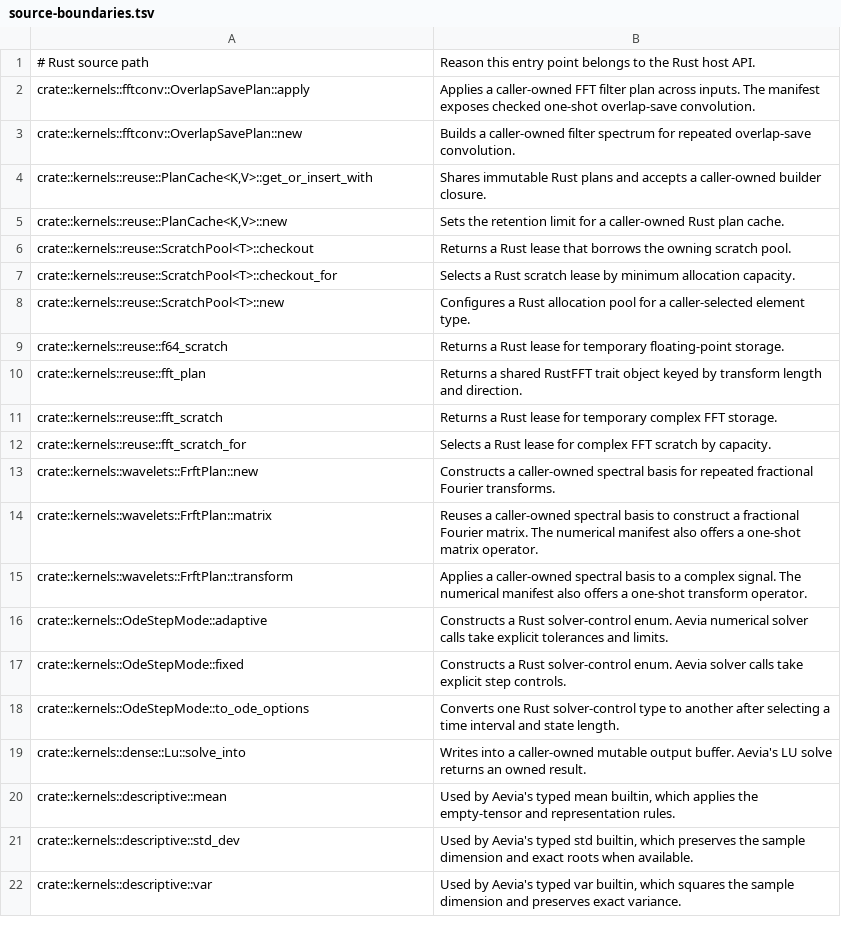
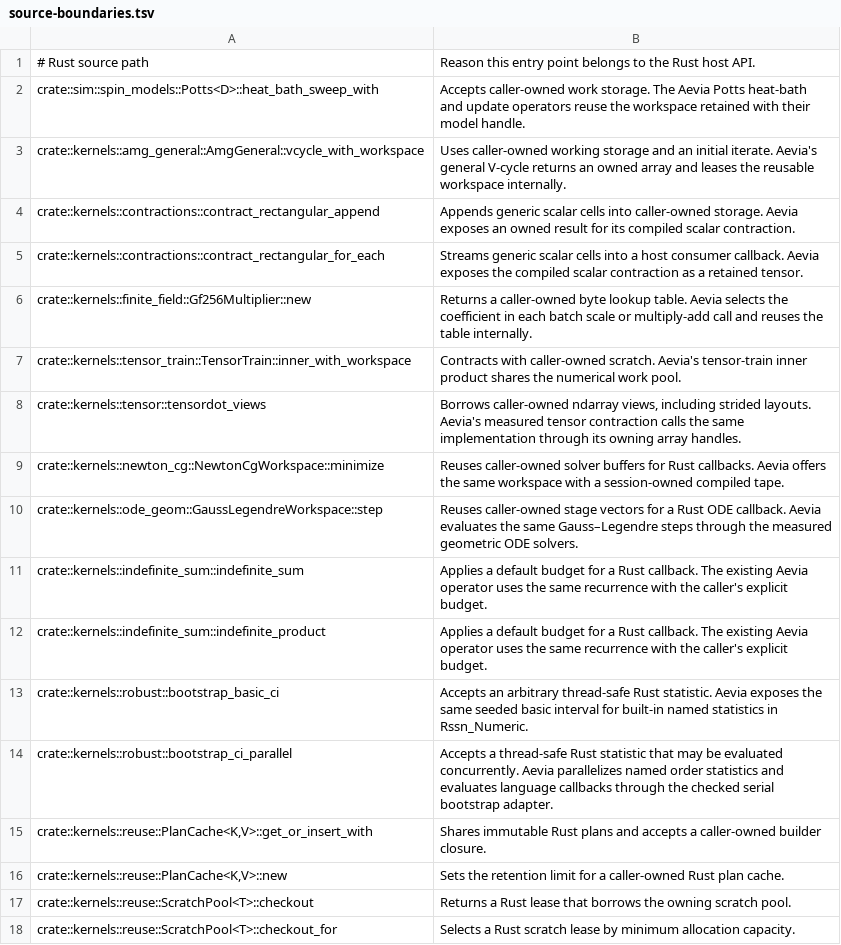
Before and after one commit to Apich-Organization/aevia, a TSV file: tools/rssn-api-audit/source-boundaries.tsv, drawn as a sheet; only a part is shown; the shorter side is filled out with more unchanged rows; the diff covers the shown part only.

Commit message:
Unify RSSN API and source-coverage verification

```diff
--- a/tools/rssn-api-audit/source-boundaries.tsv
+++ b/tools/rssn-api-audit/source-boundaries.tsv
@@ -1,4 +1,15 @@
 # Rust source path	Reason this entry point belongs to the Rust host API.
-crate::kernels::fftconv::OverlapSavePlan::apply	Applies a caller-owned FFT filter plan across inputs. The manifest exposes checked one-shot overlap-save convolution.
-crate::kernels::fftconv::OverlapSavePlan::new	Builds a caller-owned filter spectrum for repeated overlap-save convolution.
+crate::sim::spin_models::Potts<D>::heat_bath_sweep_with	Accepts caller-owned work storage. The Aevia Potts heat-bath and update operators reuse the workspace retained with their model handle.
+crate::kernels::amg_general::AmgGeneral::vcycle_with_workspace	Uses caller-owned working storage and an initial iterate. Aevia's general V-cycle returns an owned array and leases the reusable workspace internally.
+crate::kernels::contractions::contract_rectangular_append	Appends generic scalar cells into caller-owned storage. Aevia exposes an owned result for its compiled scalar contraction.
+crate::kernels::contractions::contract_rectangular_for_each	Streams generic scalar cells into a host consumer callback. Aevia exposes the compiled scalar contraction as a retained tensor.
+crate::kernels::finite_field::Gf256Multiplier::new	Returns a caller-owned byte lookup table. Aevia selects the coefficient in each batch scale or multiply-add call and reuses the table internally.
+crate::kernels::tensor_train::TensorTrain::inner_with_workspace	Contracts with caller-owned scratch. Aevia's tensor-train inner product shares the numerical work pool.
+crate::kernels::tensor::tensordot_views	Borrows caller-owned ndarray views, including strided layouts. Aevia's measured tensor contraction calls the same implementation through its owning array handles.
+crate::kernels::newton_cg::NewtonCgWorkspace::minimize	Reuses caller-owned solver buffers for Rust callbacks. Aevia offers the same workspace with a session-owned compiled tape.
+crate::kernels::ode_geom::GaussLegendreWorkspace::step	Reuses caller-owned stage vectors for a Rust ODE callback. Aevia evaluates the same Gauss–Legendre steps through the measured geometric ODE solvers.
+crate::kernels::indefinite_sum::indefinite_sum	Applies a default budget for a Rust callback. The existing Aevia operator uses the same recurrence with the caller's explicit budget.
+crate::kernels::indefinite_sum::indefinite_product	Applies a default budget for a Rust callback. The existing Aevia operator uses the same recurrence with the caller's explicit budget.
+crate::kernels::robust::bootstrap_basic_ci	Accepts an arbitrary thread-safe Rust statistic. Aevia exposes the same seeded basic interval for built-in named statistics in Rssn_Numeric.
+crate::kernels::robust::bootstrap_ci_parallel	Accepts a thread-safe Rust statistic that may be evaluated concurrently. Aevia parallelizes named order statistics and evaluates language callbacks through the checked serial bootstrap adapter.
 crate::kernels::reuse::PlanCache<K,V>::get_or_insert_with	Shares immutable Rust plans and accepts a caller-owned builder closure.
```
Also changed, not shown: 16 added rows elsewhere in this file, 5 other files.
